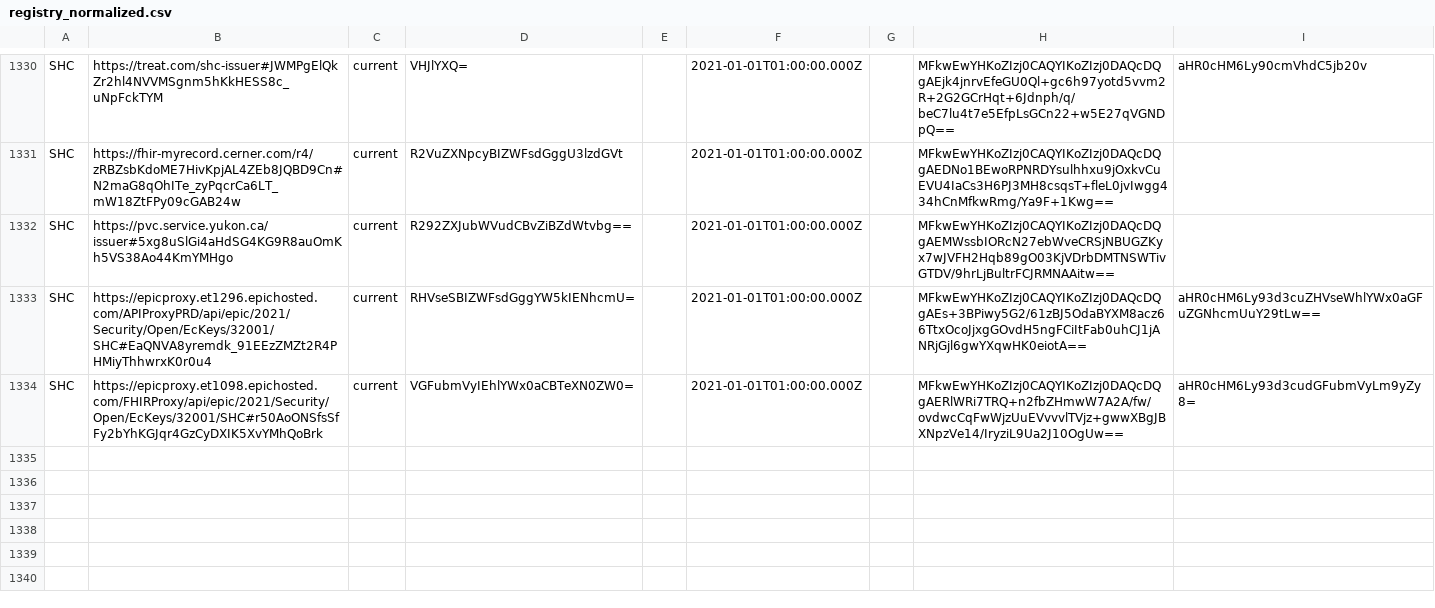
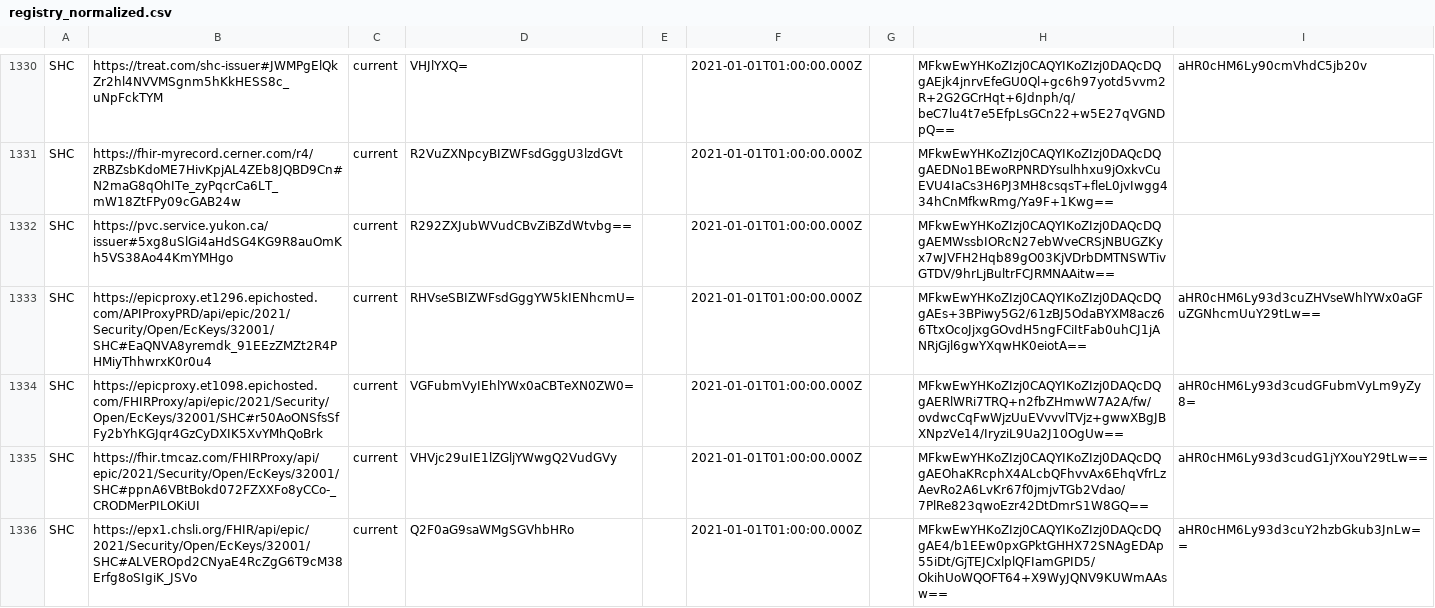
Before and after one commit to Path-Check/trust-registry, a CSV file: registry_normalized.csv, drawn as a sheet; only a part is shown, gaps mark what is left out.

Commit message:
Registry updates for 2022-04-15

```diff
--- a/registry_normalized.csv
+++ b/registry_normalized.csv
@@ -1334 +1334,3 @@ SHC,https://epicproxy.et1296.epichosted.com/APIProxyPRD/api/epic/2021/Security/O
 SHC,https://epicproxy.et1098.epichosted.com/FHIRProxy/api/epic/2021/Security/Open/EcKeys/32001/SHC#r50AoONSfsSfFy2bYhKGJqr4GzCyDXIK5XvYMhQoBrk,current,VGFubmVyIEhlYWx0aCBTeXN0ZW0=,,2021-01-01T01:00:00.000Z,,MFkwEwYHKoZIzj0CAQYIKoZIzj0DAQcDQgAERlWRi7TRQ+n2fbZHmwW7A2A/fw/ovdwcCqFwWjzUuEVvvvlTVjz+gwwXBgJBXNpzVe14/IryziL9Ua2J10OgUw==,aHR0cHM6Ly93d3cudGFubmVyLm9yZy8=
+SHC,https://fhir.tmcaz.com/FHIRProxy/api/epic/2021/Security/Open/EcKeys/32001/SHC#ppnA6VBtBokd072FZXXFo8yCCo-_CRODMerPILOKiUI,current,VHVjc29uIE1lZGljYWwgQ2VudGVy,,2021-01-01T01:00:00.000Z,,MFkwEwYHKoZIzj0CAQYIKoZIzj0DAQcDQgAEOhaKRcphX4ALcbQFhvvAx6EhqVfrLzAevRo2A6LvKr67f0jmjvTGb2Vdao/7PlRe823qwoEzr42DtDmrS1W8GQ==,aHR0cHM6Ly93d3cudG1jYXouY29tLw==
+SHC,https://epx1.chsli.org/FHIR/api/epic/2021/Security/Open/EcKeys/32001/SHC#ALVEROpd2CNyaE4RcZgG6T9cM38Erfg8oSIgiK_JSVo,current,Q2F0aG9saWMgSGVhbHRo,,2021-01-01T01:00:00.000Z,,MFkwEwYHKoZIzj0CAQYIKoZIzj0DAQcDQgAE4/b1EEw0pxGPktGHHX72SNAgEDAp55iDt/GjTEJCxlplQFIamGPID5/OkihUoWQOFT64+X9WyJQNV9KUWmAAsw==,aHR0cHM6Ly93d3cuY2hzbGkub3JnLw==
```
Also changed, not shown: 2 other files.
